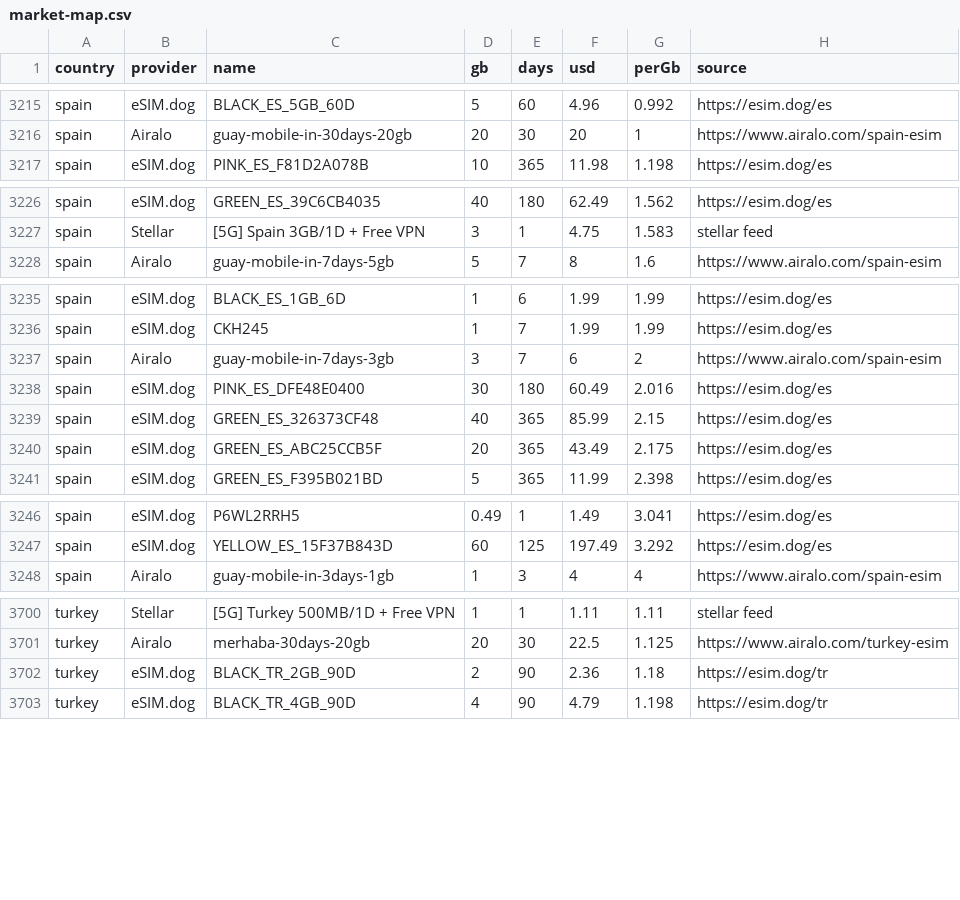
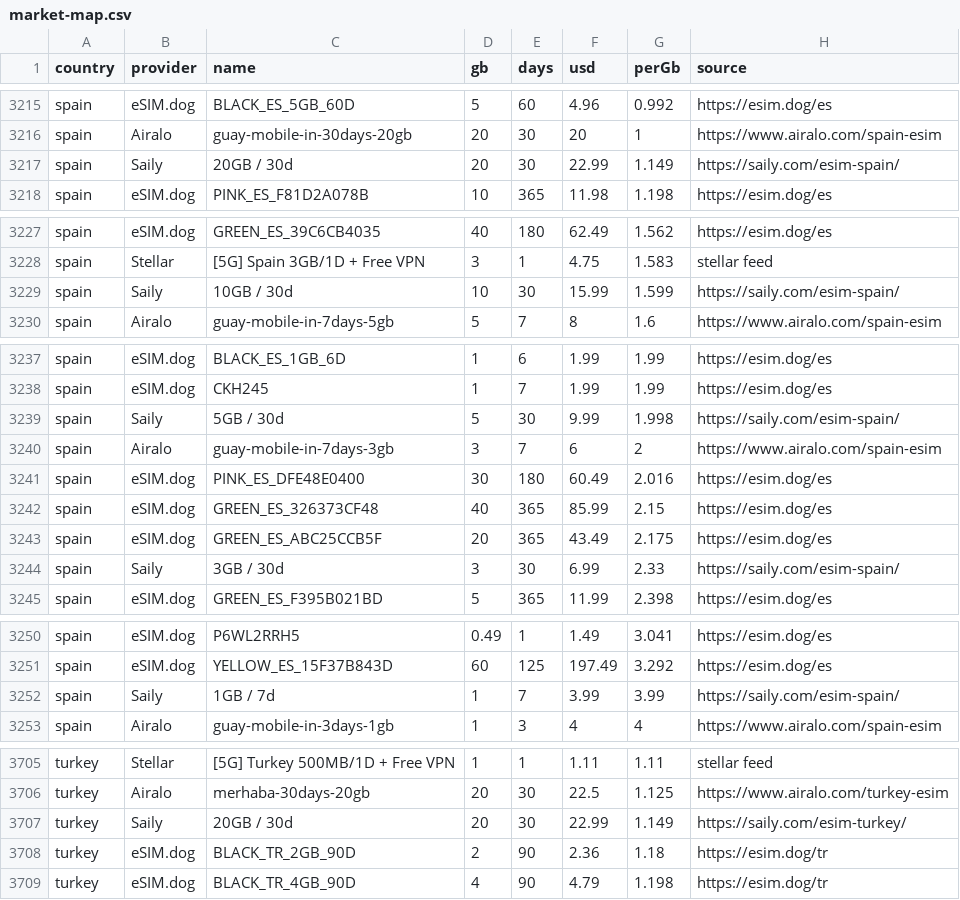
Before and after one commit to s11158/esim, a CSV file: data/market-map.csv, drawn as a sheet; only a part is shown, gaps mark what is left out; the diff covers the shown part only; the diff names each change by its address in the sheet, - before the commit and + after, or states it on an @@ line.

```diff
--- a/data/market-map.csv
+++ b/data/market-map.csv
+row 3217: spain | Saily | 20GB / 30d | 20 | 30 | 22.99 | 1.149 | https://saily.com/esim-spain/
+row 3229: spain | Saily | 10GB / 30d | 10 | 30 | 15.99 | 1.599 | https://saily.com/esim-spain/
+row 3239: spain | Saily | 5GB / 30d | 5 | 30 | 9.99 | 1.998 | https://saily.com/esim-spain/
+row 3244: spain | Saily | 3GB / 30d | 3 | 30 | 6.99 | 2.33 | https://saily.com/esim-spain/
+row 3252: spain | Saily | 1GB / 7d | 1 | 7 | 3.99 | 3.99 | https://saily.com/esim-spain/
+row 3707: turkey | Saily | 20GB / 30d | 20 | 30 | 22.99 | 1.149 | https://saily.com/esim-turkey/
```
Also changed, not shown: 9 added rows elsewhere in this file, 1 other file.
